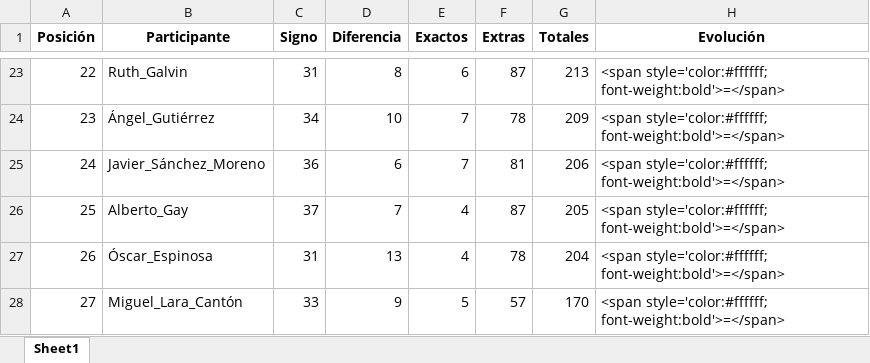
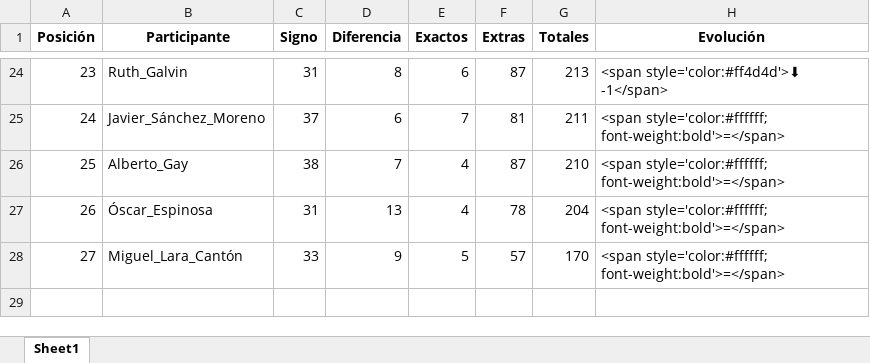
Before and after one commit to agay7/porra_mundial, an Excel workbook: clasificacion.xlsx, sheet Sheet1, drawn as a sheet; only a part is shown, gaps mark what is left out; values as stored, in another font and other column widths than the file's, no borders; removed rows and columns are numbered as before the commit, all else as after; the diff covers the shown part only; the diff names each change by its address in the sheet, - before the commit and + after, or states it on an @@ line.

```diff
--- a/clasificacion.xlsx (sheet Sheet1)
+++ b/clasificacion.xlsx (sheet Sheet1)
-A24 (Posición): 22
+A24 (Posición): 23
-H24 (Evolución): <span style='color:#ffffff; font-weight:bold'>=</span>
+H24 (Evolución): <span style='color:#ff4d4d'>⬇ -1</span>
-row 24: 23 | Ángel_Gutiérrez | 34 | 10 | 7 | 78 | 209 | <span style='color:#ffffff; font-weight:bold'>=</span>
-C25 (Signo): 36
+C25 (Signo): 37
-G25 (Totales): 206
+G25 (Totales): 211
-C26 (Signo): 37
+C26 (Signo): 38
-G26 (Totales): 205
+G26 (Totales): 210
```
Also changed, not shown: 5 added rows, 4 removed rows and 27 edited cells elsewhere in this sheet, 4 other files.
